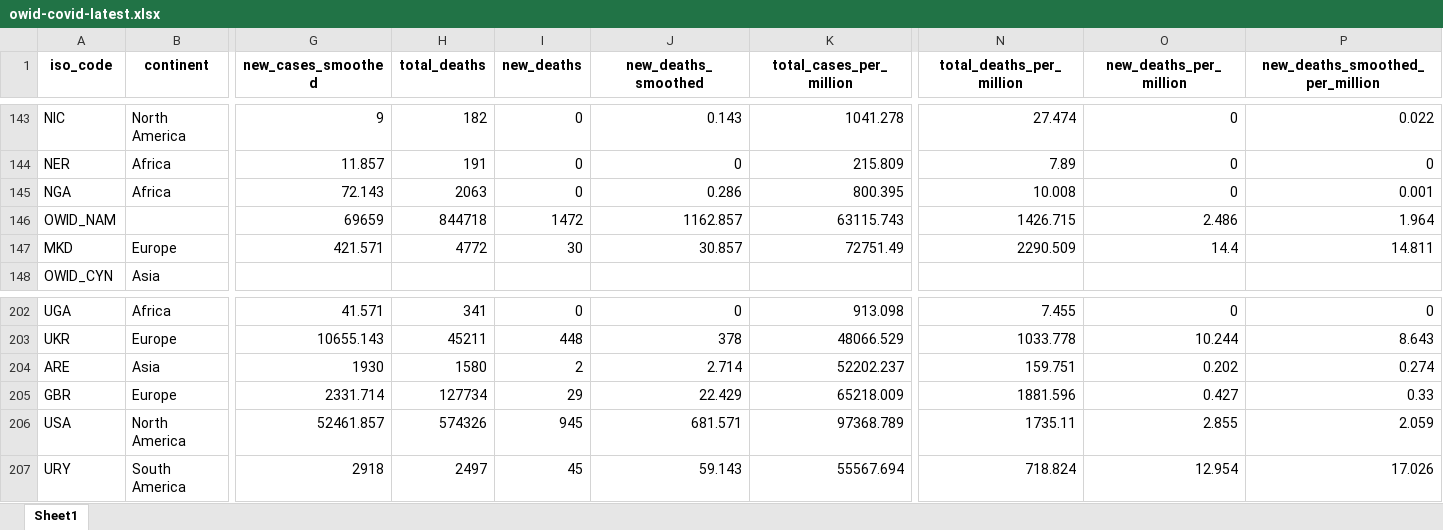
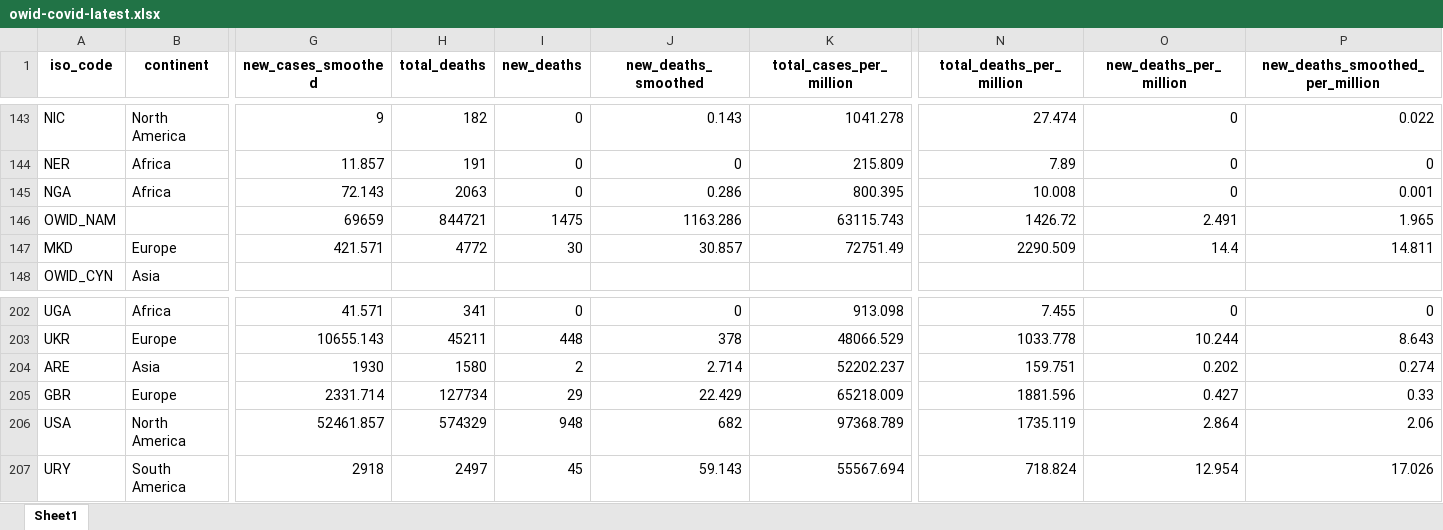
Before and after one commit to owid/covid-19-data, an Excel workbook: public/data/latest/owid-covid-latest.xlsx, sheet Sheet1, drawn as a sheet; only a part is shown, gaps mark what is left out; values as stored, in another font and other column widths than the file's, no borders; the diff covers the shown part only; the diff names each change by its address in the sheet, - before the commit and + after, or states it on an @@ line.

```diff
--- a/public/data/latest/owid-covid-latest.xlsx (sheet Sheet1)
+++ b/public/data/latest/owid-covid-latest.xlsx (sheet Sheet1)
-H146 (total_deaths): 844718
+H146 (total_deaths): 844721
-I146 (new_deaths): 1472
+I146 (new_deaths): 1475
-J146 (new_deaths_smoothed): 1162.857
+J146 (new_deaths_smoothed): 1163.286
-N146 (total_deaths_per_million): 1426.715
+N146 (total_deaths_per_million): 1426.72
-O146 (new_deaths_per_million): 2.486
+O146 (new_deaths_per_million): 2.491
-P146 (new_deaths_smoothed_per_million): 1.964
+P146 (new_deaths_smoothed_per_million): 1.965
-H206 (total_deaths): 574326
+H206 (total_deaths): 574329
-I206 (new_deaths): 945
+I206 (new_deaths): 948
-J206 (new_deaths_smoothed): 681.571
+J206 (new_deaths_smoothed): 682
-N206 (total_deaths_per_million): 1735.11
+N206 (total_deaths_per_million): 1735.119
-O206 (new_deaths_per_million): 2.855
+O206 (new_deaths_per_million): 2.864
-P206 (new_deaths_smoothed_per_million): 2.059
+P206 (new_deaths_smoothed_per_million): 2.06
```
Also changed, not shown: 36 edited cells elsewhere in this sheet, 27 other files.
